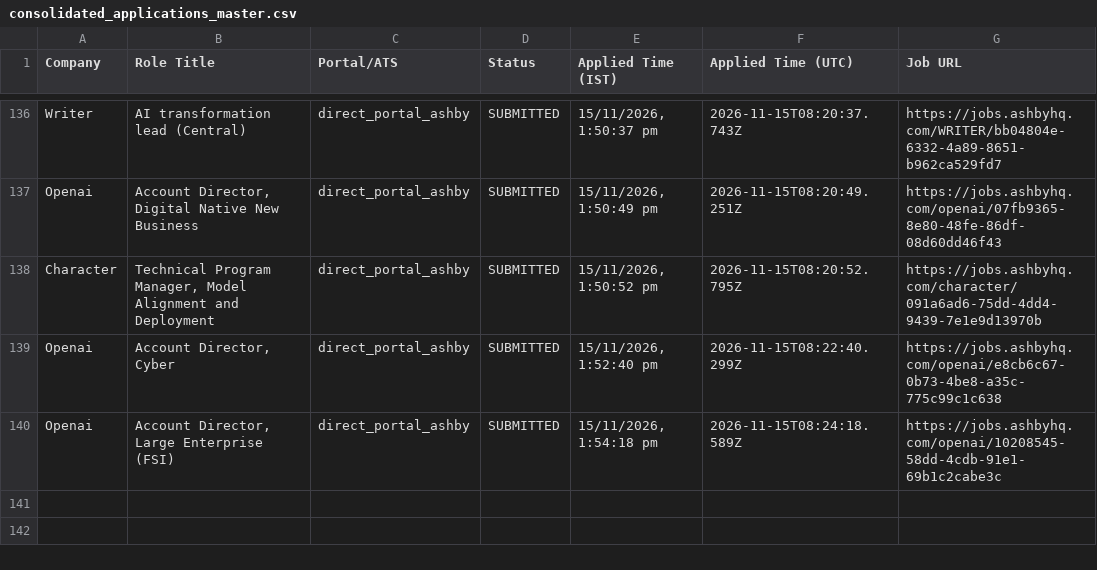
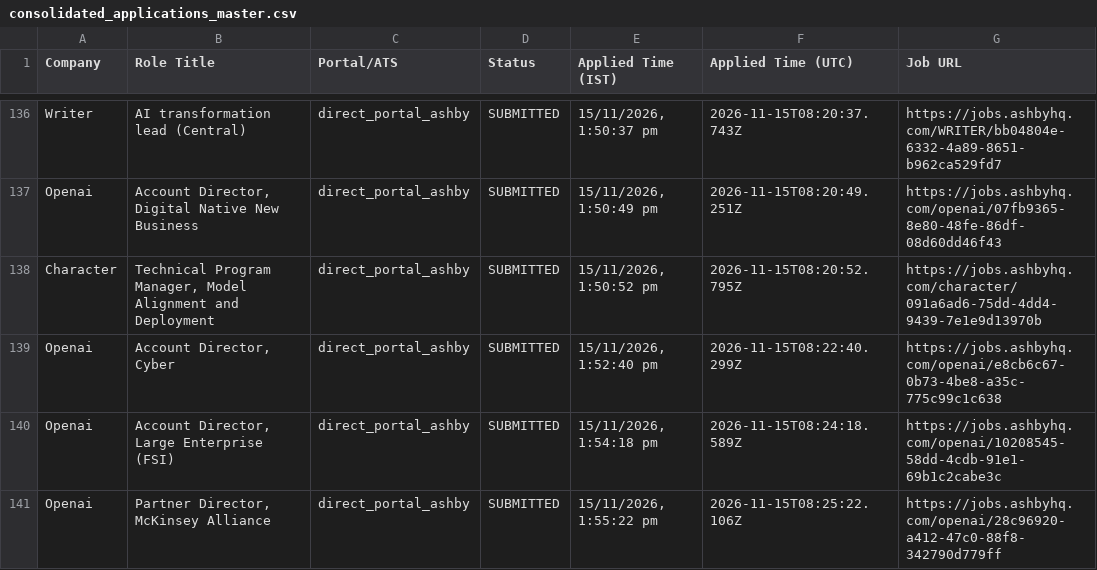
Before and after one commit to sandeepramaswamykashyap-coder/job-search-agent, a CSV file: consolidated_applications_master.csv, drawn as a sheet; only a part is shown, gaps mark what is left out.

```diff
--- a/consolidated_applications_master.csv
+++ b/consolidated_applications_master.csv
@@ -140 +140,2 @@ Company,Role Title,Portal/ATS,Status,Applied Time (IST),Applied Time (UTC),Job U
 "Openai","Account Director, Large Enterprise (FSI)","direct_portal_ashby","SUBMITTED","15/11/2026, 1:54:18 pm","2026-11-15T08:24:18.589Z","https://jobs.ashbyhq.com/openai/10208545-58dd-4cdb-91e1-69b1c2cabe3c"
+"Openai","Partner Director, McKinsey Alliance","direct_portal_ashby","SUBMITTED","15/11/2026, 1:55:22 pm","2026-11-15T08:25:22.106Z","https://jobs.ashbyhq.com/openai/28c96920-a412-47c0-88f8-342790d779ff"
```
Also changed, not shown: verified_clean_applications.csv, 2 other files.
